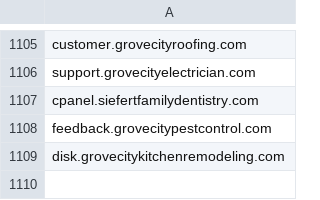
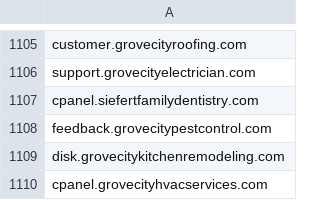
Before and after one commit to giroot/ThreatBeacon, a CSV file: SocGholish/DomainNewLine.csv, drawn as a sheet; only a part is shown, gaps mark what is left out.

Commit message:
upload csv

```diff
--- a/SocGholish/DomainNewLine.csv
+++ b/SocGholish/DomainNewLine.csv
@@ -1109 +1109,2 @@ feedback.grovecitypestcontrol.com
 disk.grovecitykitchenremodeling.com
+cpanel.grovecityhvacservices.com
```
